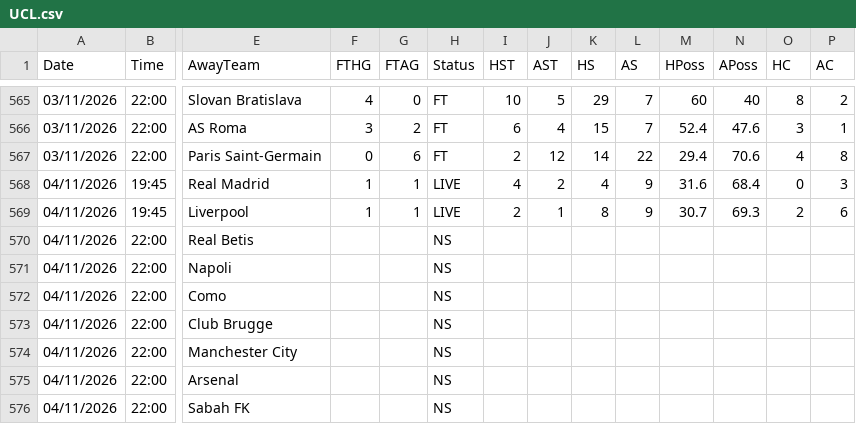
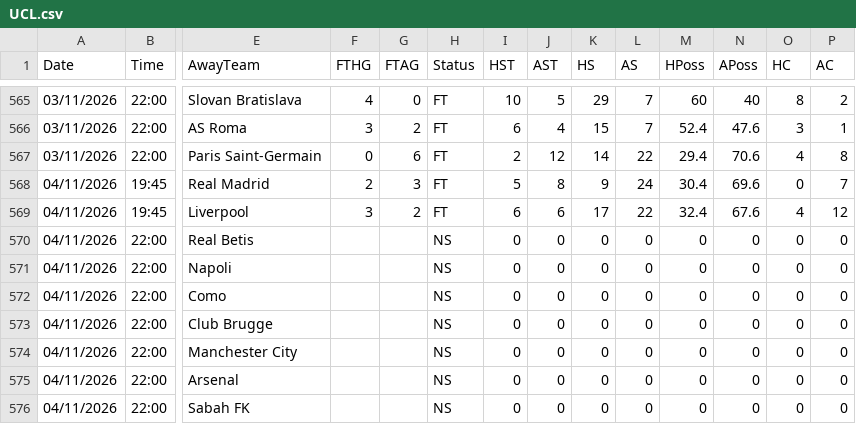
Before and after one commit to yorsbedoya-ui/pizarra-de-pronosticos, a CSV file: data/europa/UCL.csv, drawn as a sheet; only a part is shown, gaps mark what is left out; the diff names each change by its address in the sheet, - before the commit and + after, or states it on an @@ line.

Commit message:
Europa 2026-11-04T19:42

```diff
--- a/data/europa/UCL.csv
+++ b/data/europa/UCL.csv
-F568 (FTHG): 1
+F568 (FTHG): 2
-G568 (FTAG): 1
+G568 (FTAG): 3
-H568:H569 (Status): LIVE
+H568:H569 (Status): FT
-I568 (HST): 4
+I568 (HST): 5
-J568 (AST): 2
+J568 (AST): 8
-K568 (HS): 4
+K568 (HS): 9
-L568 (AS): 9
+L568 (AS): 24
-M568 (HPoss): 31.6
+M568 (HPoss): 30.4
-N568 (APoss): 68.4
+N568 (APoss): 69.6
-P568 (AC): 3
+P568 (AC): 7
-F569 (FTHG): 1
+F569 (FTHG): 3
-G569 (FTAG): 1
+G569 (FTAG): 2
-I569 (HST): 2
+I569 (HST): 6
-J569 (AST): 1
+J569 (AST): 6
-K569 (HS): 8
+K569 (HS): 17
-L569 (AS): 9
+L569 (AS): 22
-M569 (HPoss): 30.7
+M569 (HPoss): 32.4
-N569 (APoss): 69.3
+N569 (APoss): 67.6
-O569 (HC): 2
+O569 (HC): 4
-P569 (AC): 6
+P569 (AC): 12
-I570:I576 (HST): (empty)
+I570:I576 (HST): 0
-J570:J576 (AST): (empty)
+J570:J576 (AST): 0
-K570:K576 (HS): (empty)
+K570:K576 (HS): 0
-L570:L576 (AS): (empty)
+L570:L576 (AS): 0
-M570:M576 (HPoss): (empty)
+M570:M576 (HPoss): 0
-N570:N576 (APoss): (empty)
+N570:N576 (APoss): 0
-O570:O576 (HC): (empty)
+O570:O576 (HC): 0
-P570:P576 (AC): (empty)
+P570:P576 (AC): 0
```
Also changed, not shown: 1 other file.
